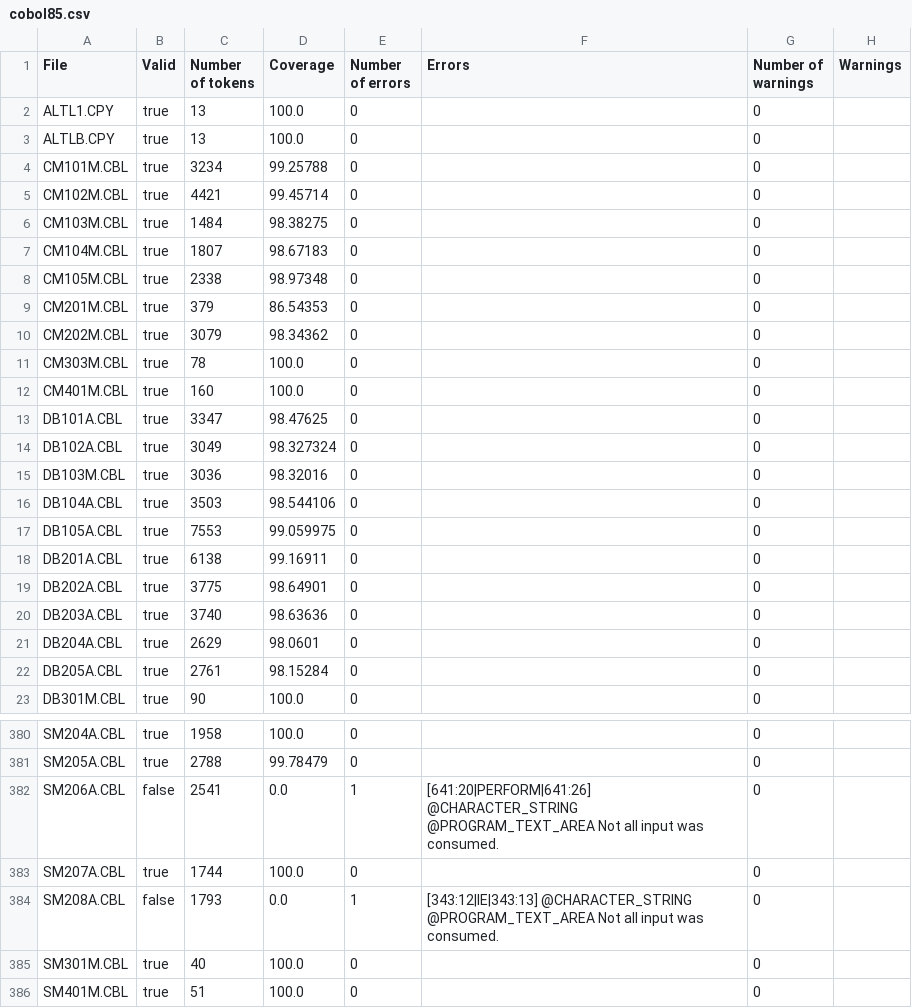
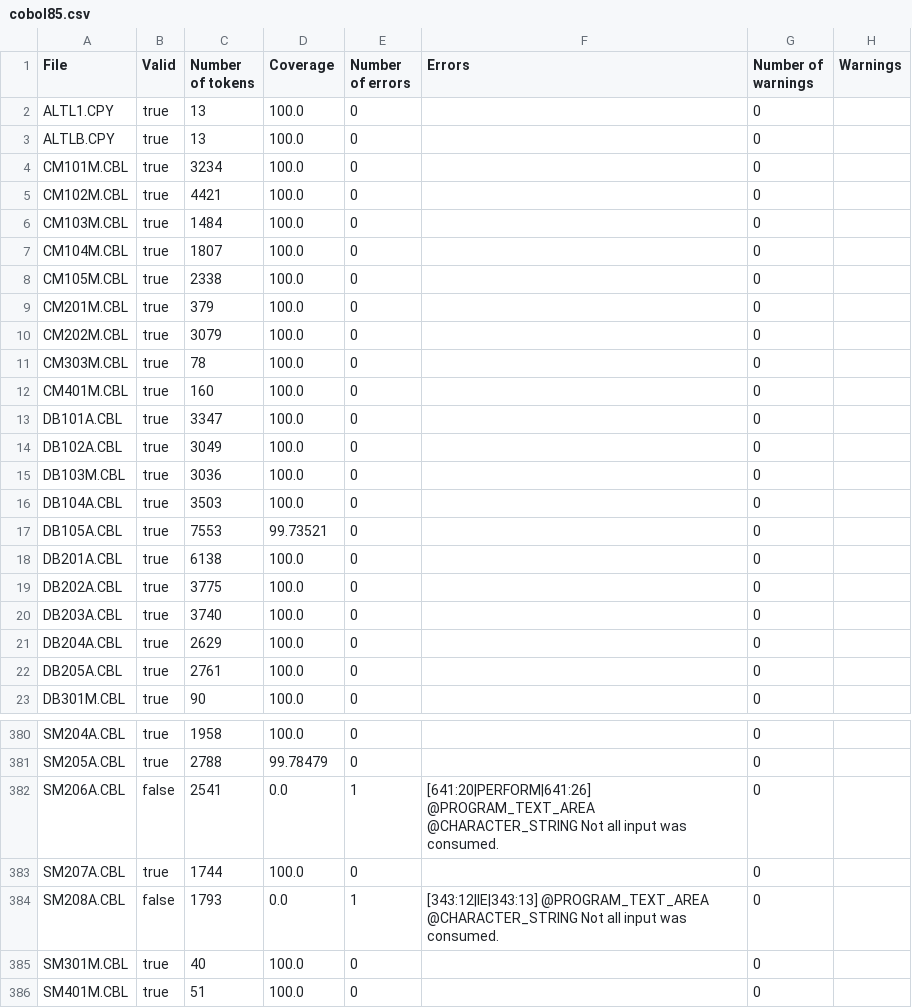
Before and after one commit to krisds/koopa, a CSV file: testsuite/cobol85.csv, drawn as a sheet; only a part is shown, gaps mark what is left out; the diff covers the shown part only.

```diff
--- a/testsuite/cobol85.csv
+++ b/testsuite/cobol85.csv
@@ -3,21 +3,21 @@
 "ALTLB.CPY","true","13","100.0","0","","0",""
-"CM101M.CBL","true","3234","99.25788","0","","0",""
-"CM102M.CBL","true","4421","99.45714","0","","0",""
-"CM103M.CBL","true","1484","98.38275","0","","0",""
-"CM104M.CBL","true","1807","98.67183","0","","0",""
-"CM105M.CBL","true","2338","98.97348","0","","0",""
-"CM201M.CBL","true","379","86.54353","0","","0",""
-"CM202M.CBL","true","3079","98.34362","0","","0",""
+"CM101M.CBL","true","3234","100.0","0","","0",""
+"CM102M.CBL","true","4421","100.0","0","","0",""
+"CM103M.CBL","true","1484","100.0","0","","0",""
+"CM104M.CBL","true","1807","100.0","0","","0",""
+"CM105M.CBL","true","2338","100.0","0","","0",""
+"CM201M.CBL","true","379","100.0","0","","0",""
+"CM202M.CBL","true","3079","100.0","0","","0",""
 "CM303M.CBL","true","78","100.0","0","","0",""
 "CM401M.CBL","true","160","100.0","0","","0",""
-"DB101A.CBL","true","3347","98.47625","0","","0",""
-"DB102A.CBL","true","3049","98.327324","0","","0",""
-"DB103M.CBL","true","3036","98.32016","0","","0",""
-"DB104A.CBL","true","3503","98.544106","0","","0",""
-"DB105A.CBL","true","7553","99.059975","0","","0",""
-"DB201A.CBL","true","6138","99.16911","0","","0",""
-"DB202A.CBL","true","3775","98.64901","0","","0",""
-"DB203A.CBL","true","3740","98.63636","0","","0",""
-"DB204A.CBL","true","2629","98.0601","0","","0",""
-"DB205A.CBL","true","2761","98.15284","0","","0",""
+"DB101A.CBL","true","3347","100.0","0","","0",""
+"DB102A.CBL","true","3049","100.0","0","","0",""
+"DB103M.CBL","true","3036","100.0","0","","0",""
+"DB104A.CBL","true","3503","100.0","0","","0",""
+"DB105A.CBL","true","7553","99.73521","0","","0",""
+"DB201A.CBL","true","6138","100.0","0","","0",""
+"DB202A.CBL","true","3775","100.0","0","","0",""
+"DB203A.CBL","true","3740","100.0","0","","0",""
+"DB204A.CBL","true","2629","100.0","0","","0",""
+"DB205A.CBL","true","2761","100.0","0","","0",""
 "DB301M.CBL","true","90","100.0","0","","0",""
@@ -381,5 +381,5 @@
 "SM205A.CBL","true","2788","99.78479","0","","0",""
-"SM206A.CBL","false","2541","0.0","1","[641:20|PERFORM|641:26] @CHARACTER_STRING @PROGRAM_TEXT_AREA Not all input was consumed.","0",""
+"SM206A.CBL","false","2541","0.0","1","[641:20|PERFORM|641:26] @PROGRAM_TEXT_AREA @CHARACTER_STRING Not all input was consumed.","0",""
 "SM207A.CBL","true","1744","100.0","0","","0",""
-"SM208A.CBL","false","1793","0.0","1","[343:12|IE|343:13] @CHARACTER_STRING @PROGRAM_TEXT_AREA Not all input was consumed.","0",""
+"SM208A.CBL","false","1793","0.0","1","[343:12|IE|343:13] @PROGRAM_TEXT_AREA @CHARACTER_STRING Not all input was consumed.","0",""
 "SM301M.CBL","true","40","100.0","0","","0",""
```
Also changed, not shown: 44 edited cells elsewhere in this file, testsuite/cobol85_pp.csv, 10 other files.
